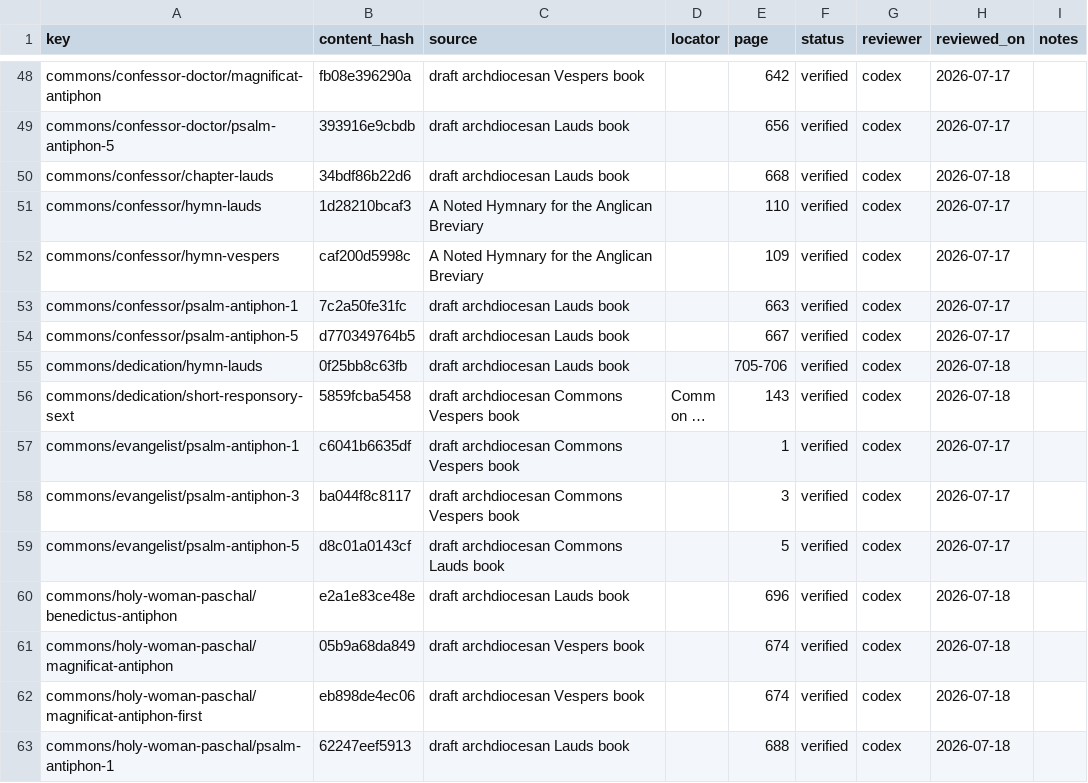
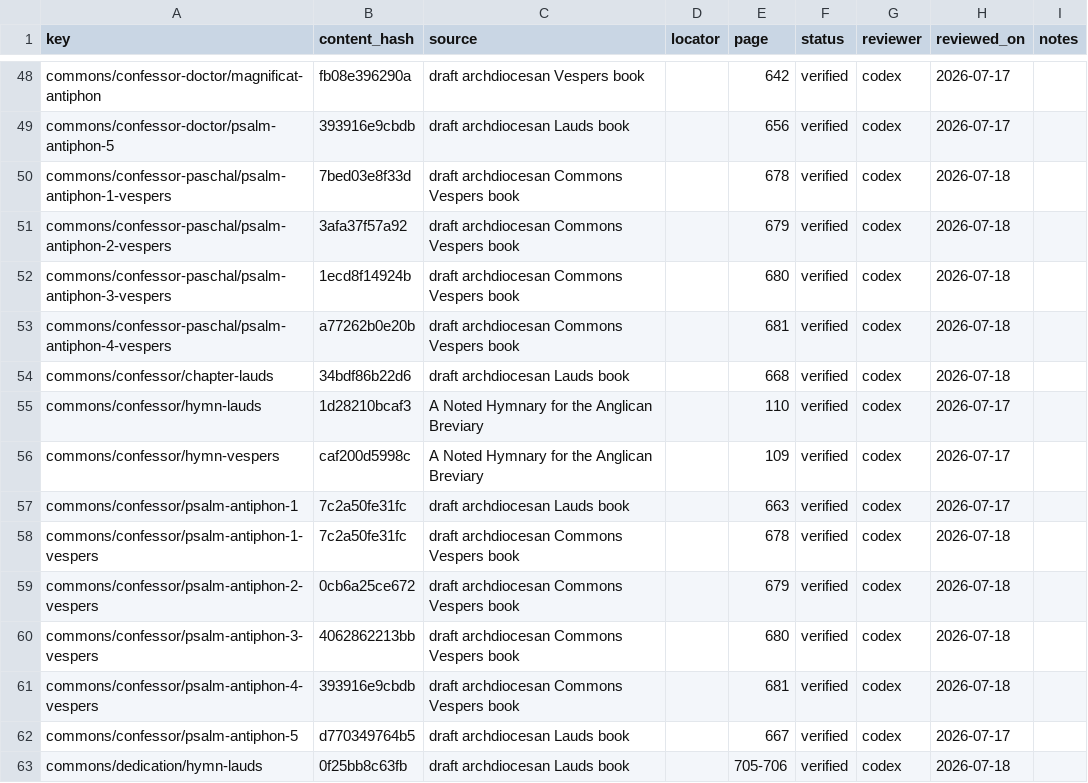
Before and after one commit to orthodoxwest/office, a CSV file: data/review/provenance.csv, drawn as a sheet; only a part is shown, gaps mark what is left out; the shorter side is filled out with more unchanged rows; long unchanged cells end in ….

Commit message:
Extend book-backed festal Vespers psalmody (#121)
* Extend book-backed festal Vespers psalmody

* Regenerate festal Vespers golden coverage

* Add Paschal confessor and doctor Vespers antiphons

* Regenerate aggregate goldens after rebase

* chore: regenerate golden files

---------

Co-authored-by: github-actions[bot] <github-actions[bot]@users.noreply.github.com>

```diff
--- a/data/review/provenance.csv
+++ b/data/review/provenance.csv
@@ -49,2 +49,6 @@ commons/confessor-doctor/magnificat-antiphon,fb08e396290a,draft archdiocesan Ves
 commons/confessor-doctor/psalm-antiphon-5,393916e9cbdb,draft archdiocesan Lauds book,,656,verified,codex,2026-07-17,
+commons/confessor-paschal/psalm-antiphon-1-vespers,7bed03e8f33d,draft archdiocesan Commons Vespers book,,678,verified,codex,2026-07-18,
+commons/confessor-paschal/psalm-antiphon-2-vespers,3afa37f57a92,draft archdiocesan Commons Vespers book,,679,verified,codex,2026-07-18,
+commons/confessor-paschal/psalm-antiphon-3-vespers,1ecd8f14924b,draft archdiocesan Commons Vespers book,,680,verified,codex,2026-07-18,
+commons/confessor-paschal/psalm-antiphon-4-vespers,a77262b0e20b,draft archdiocesan Commons Vespers book,,681,verified,codex,2026-07-18,
 commons/confessor/chapter-lauds,34bdf86b22d6,draft archdiocesan Lauds book,,668,verified,codex,2026-07-18,
@@ -53,2 +57,6 @@ commons/confessor/hymn-vespers,caf200d5998c,A Noted Hymnary for the Anglican Bre
 commons/confessor/psalm-antiphon-1,7c2a50fe31fc,draft archdiocesan Lauds book,,663,verified,codex,2026-07-17,
+commons/confessor/psalm-antiphon-1-vespers,7c2a50fe31fc,draft archdiocesan Commons Vespers book,,678,verified,codex,2026-07-18,
+commons/confessor/psalm-antiphon-2-vespers,0cb6a25ce672,draft archdiocesan Commons Vespers book,,679,verified,codex,2026-07-18,
+commons/confessor/psalm-antiphon-3-vespers,4062862213bb,draft archdiocesan Commons Vespers book,,680,verified,codex,2026-07-18,
+commons/confessor/psalm-antiphon-4-vespers,393916e9cbdb,draft archdiocesan Commons Vespers book,,681,verified,codex,2026-07-18,
 commons/confessor/psalm-antiphon-5,d770349764b5,draft archdiocesan Lauds book,,667,verified,codex,2026-07-17,
```
Also changed, not shown: 29 other files.
